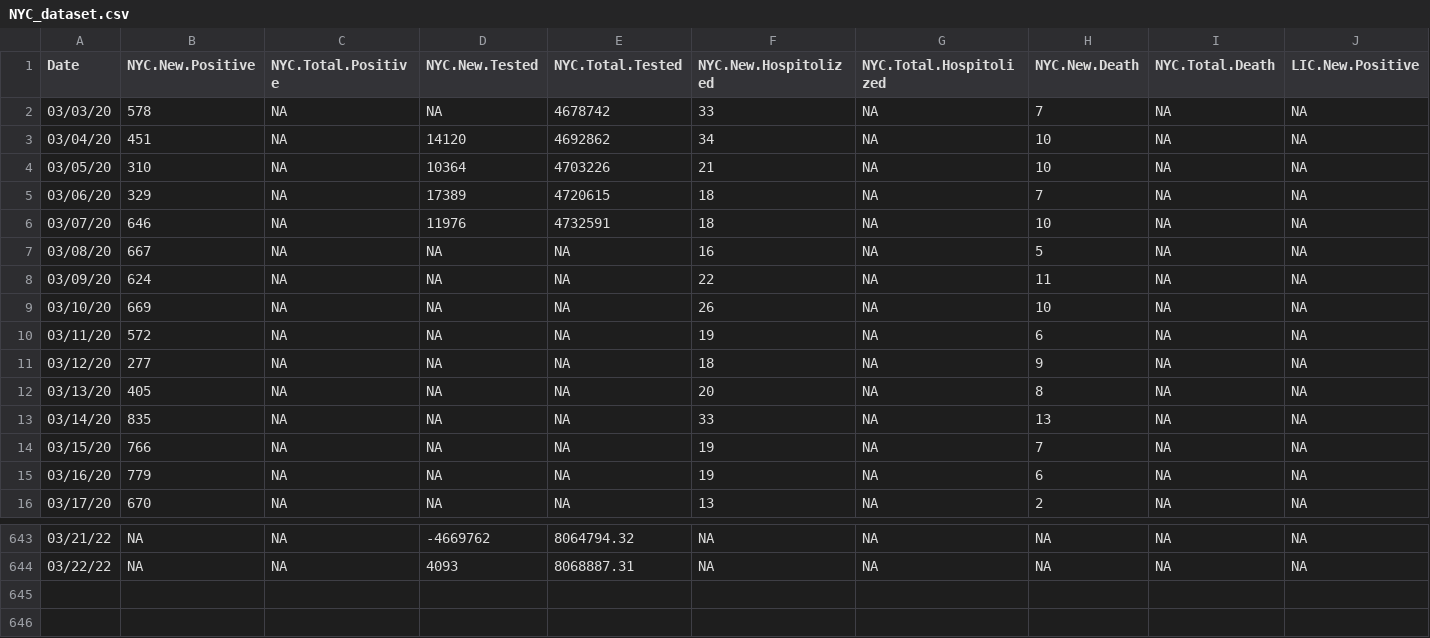
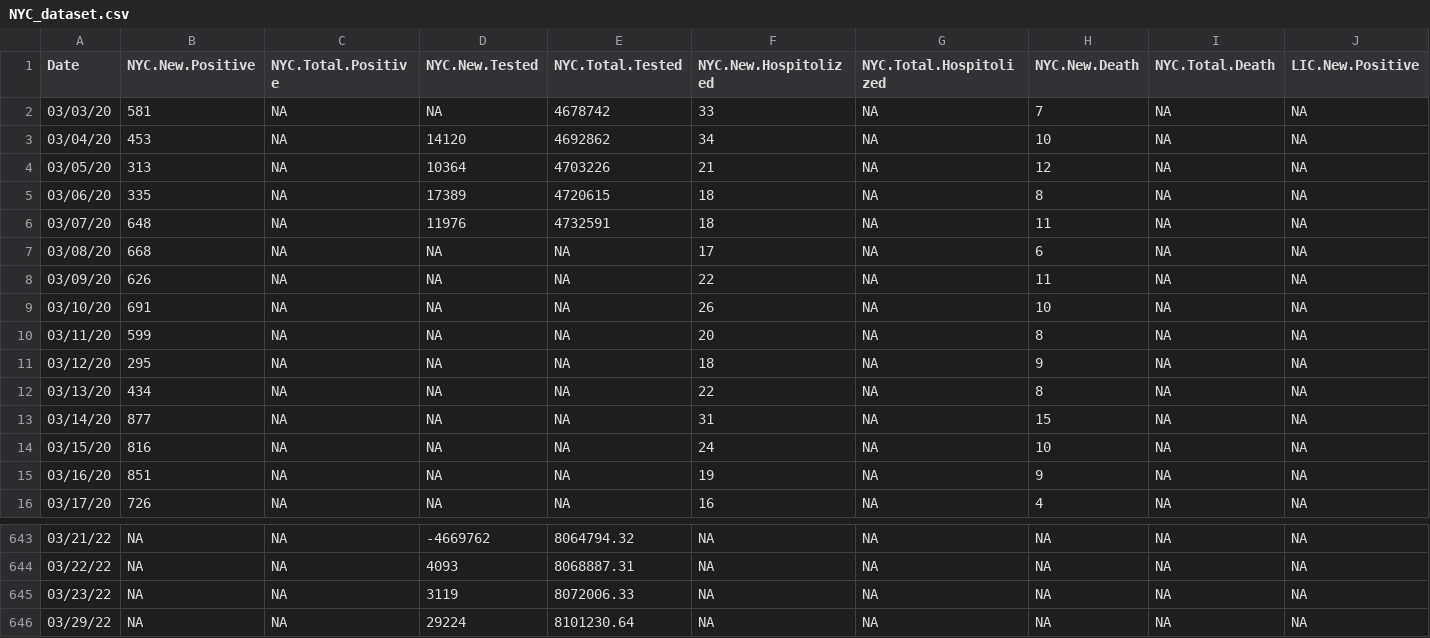
Before and after one commit to haidexs/COVID-19-NYS, a CSV file: NYC_dataset.csv, drawn as a sheet; only a part is shown, gaps mark what is left out; rows hold the shown columns only; the diff covers the shown part only; the diff names each change by its address in the sheet, - before the commit and + after, or states it on an @@ line.

```diff
--- a/NYC_dataset.csv
+++ b/NYC_dataset.csv
-B2 (NYC.New.Positive): 578
+B2 (NYC.New.Positive): 581
-B3 (NYC.New.Positive): 451
+B3 (NYC.New.Positive): 453
-B4 (NYC.New.Positive): 310
+B4 (NYC.New.Positive): 313
-H4 (NYC.New.Death): 10
+H4 (NYC.New.Death): 12
-B5 (NYC.New.Positive): 329
+B5 (NYC.New.Positive): 335
-H5 (NYC.New.Death): 7
+H5 (NYC.New.Death): 8
-B6 (NYC.New.Positive): 646
+B6 (NYC.New.Positive): 648
-H6 (NYC.New.Death): 10
+H6 (NYC.New.Death): 11
-B7 (NYC.New.Positive): 667
+B7 (NYC.New.Positive): 668
-F7 (NYC.New.Hospitolized): 16
+F7 (NYC.New.Hospitolized): 17
-H7 (NYC.New.Death): 5
+H7 (NYC.New.Death): 6
-B8 (NYC.New.Positive): 624
+B8 (NYC.New.Positive): 626
-B9 (NYC.New.Positive): 669
+B9 (NYC.New.Positive): 691
-B10 (NYC.New.Positive): 572
+B10 (NYC.New.Positive): 599
-F10 (NYC.New.Hospitolized): 19
+F10 (NYC.New.Hospitolized): 20
-H10 (NYC.New.Death): 6
+H10 (NYC.New.Death): 8
-B11 (NYC.New.Positive): 277
+B11 (NYC.New.Positive): 295
-B12 (NYC.New.Positive): 405
+B12 (NYC.New.Positive): 434
-F12 (NYC.New.Hospitolized): 20
+F12 (NYC.New.Hospitolized): 22
-B13 (NYC.New.Positive): 835
+B13 (NYC.New.Positive): 877
-F13 (NYC.New.Hospitolized): 33
+F13 (NYC.New.Hospitolized): 31
-H13 (NYC.New.Death): 13
+H13 (NYC.New.Death): 15
-B14 (NYC.New.Positive): 766
+B14 (NYC.New.Positive): 816
-F14 (NYC.New.Hospitolized): 19
+F14 (NYC.New.Hospitolized): 24
-H14 (NYC.New.Death): 7
+H14 (NYC.New.Death): 10
-B15 (NYC.New.Positive): 779
+B15 (NYC.New.Positive): 851
-H15 (NYC.New.Death): 6
+H15 (NYC.New.Death): 9
-B16 (NYC.New.Positive): 670
+B16 (NYC.New.Positive): 726
-F16 (NYC.New.Hospitolized): 13
+F16 (NYC.New.Hospitolized): 16
-H16 (NYC.New.Death): 2
+H16 (NYC.New.Death): 4
+row 645: 03/23/22 | NA | NA | 3119 | 8072006.33 | NA | NA | NA | NA | NA
+row 646: 03/29/22 | NA | NA | 29224 | 8101230.64 | NA | NA | NA | NA | NA
```
Also changed, not shown: 91 edited cells elsewhere in this file, NYS_dataset.csv, today.csv, 2 other files.
